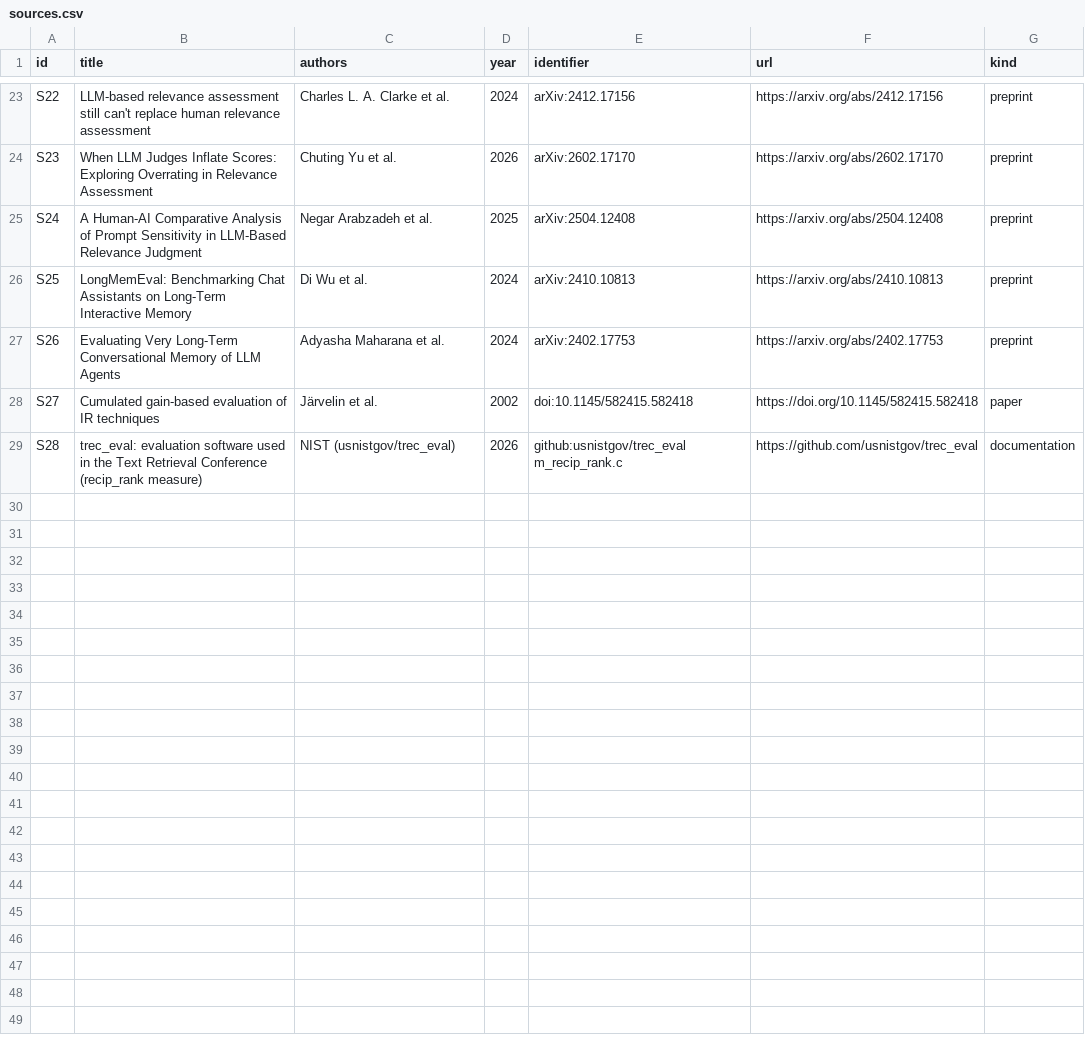
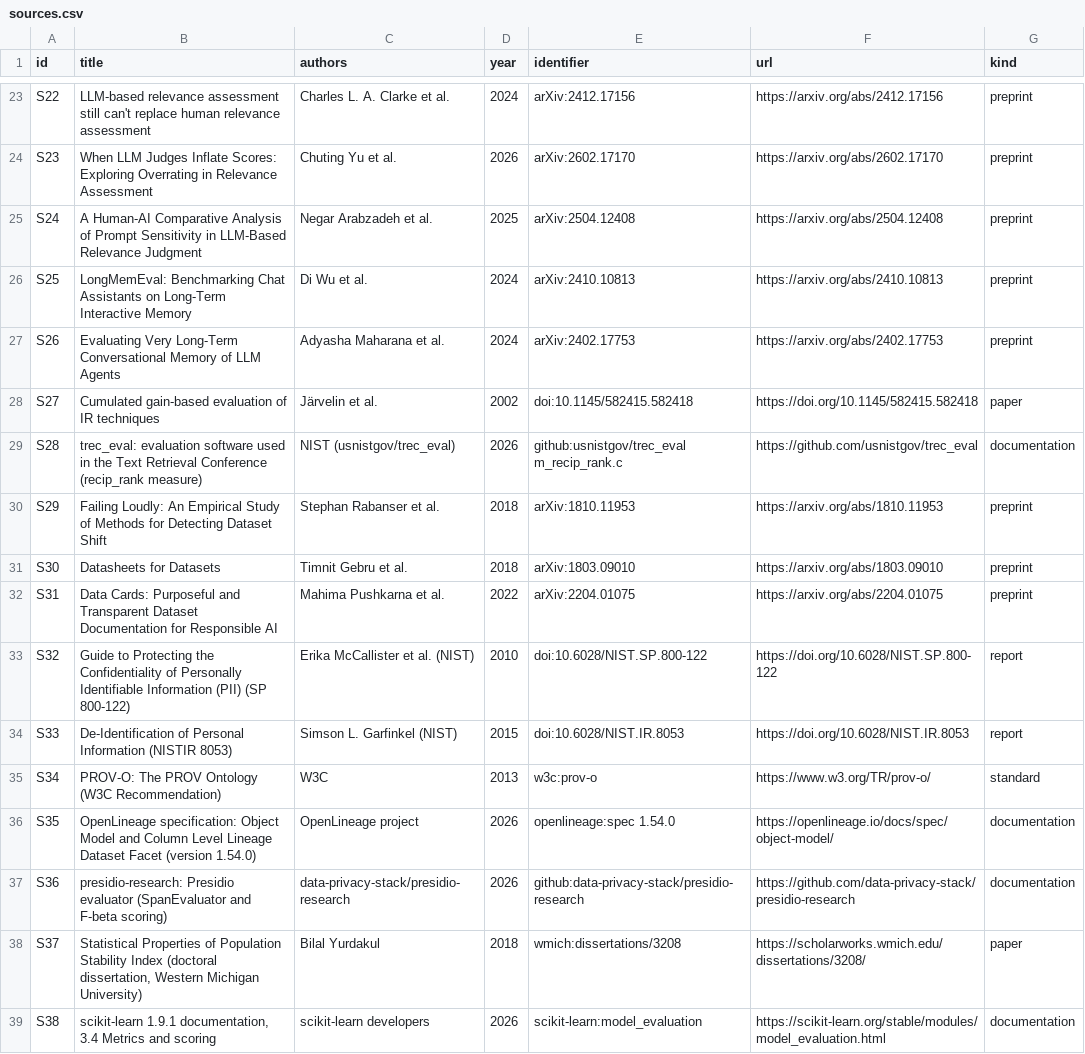
Before and after one commit to luispsalas/ai-observability-toolkit, a CSV file: sources/sources.csv, drawn as a sheet; only a part is shown, gaps mark what is left out.

Commit message:
Metric audit Phase B, group 3: data governance metrics
Revise M26, M27, M28, M29, M30, M31 and M34 against current research and
practice: per-class recall for classification, a stated span-matching rule
for PII detection, documentation templates for AI dataset metadata, lineage
level and reach, and named drift methods with a per-system PSI target.
Register sources S29 to S38. 20 of 43 metrics now audited.

```diff
--- a/sources/sources.csv
+++ b/sources/sources.csv
@@ -29 +29,11 @@ S27,Cumulated gain-based evaluation of IR techniques,Järvelin et al.,2002,doi:1
 S28,trec_eval: evaluation software used in the Text Retrieval Conference (recip_rank measure),NIST (usnistgov/trec_eval),2026,github:usnistgov/trec_eval m_recip_rank.c,https://github.com/usnistgov/trec_eval,documentation
+S29,Failing Loudly: An Empirical Study of Methods for Detecting Dataset Shift,Stephan Rabanser et al.,2018,arXiv:1810.11953,https://arxiv.org/abs/1810.11953,preprint
+S30,Datasheets for Datasets,Timnit Gebru et al.,2018,arXiv:1803.09010,https://arxiv.org/abs/1803.09010,preprint
+S31,Data Cards: Purposeful and Transparent Dataset Documentation for Responsible AI,Mahima Pushkarna et al.,2022,arXiv:2204.01075,https://arxiv.org/abs/2204.01075,preprint
+S32,Guide to Protecting the Confidentiality of Personally Identifiable Information (PII) (SP 800-122),Erika McCallister et al. (NIST),2010,doi:10.6028/NIST.SP.800-122,https://doi.org/10.6028/NIST.SP.800-122,report
+S33,De-Identification of Personal Information (NISTIR 8053),Simson L. Garfinkel (NIST),2015,doi:10.6028/NIST.IR.8053,https://doi.org/10.6028/NIST.IR.8053,report
+S34,PROV-O: The PROV Ontology (W3C Recommendation),W3C,2013,w3c:prov-o,https://www.w3.org/TR/prov-o/,standard
+S35,OpenLineage specification: Object Model and Column Level Lineage Dataset Facet (version 1.54.0),OpenLineage project,2026,openlineage:spec 1.54.0,https://openlineage.io/docs/spec/object-model/,documentation
+S36,presidio-research: Presidio evaluator (SpanEvaluator and F-beta scoring),data-privacy-stack/presidio-research,2026,github:data-privacy-stack/presidio-research,https://github.com/data-privacy-stack/presidio-research,documentation
+S37,"Statistical Properties of Population Stability Index (doctoral dissertation, Western Michigan University)",Bilal Yurdakul,2018,wmich:dissertations/3208,https://scholarworks.wmich.edu/dissertations/3208/,paper
+S38,"scikit-learn 1.9.1 documentation, 3.4 Metrics and scoring",scikit-learn developers,2026,scikit-learn:model_evaluation,https://scikit-learn.org/stable/modules/model_evaluation.html,documentation
```
Also changed, not shown: data/metric-audit.csv, data/metrics.csv, 2 other files.
